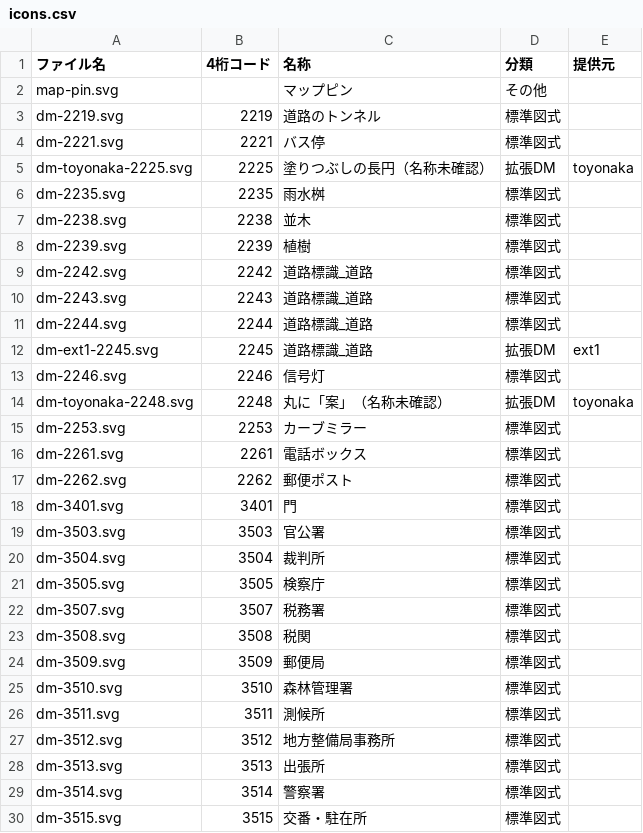
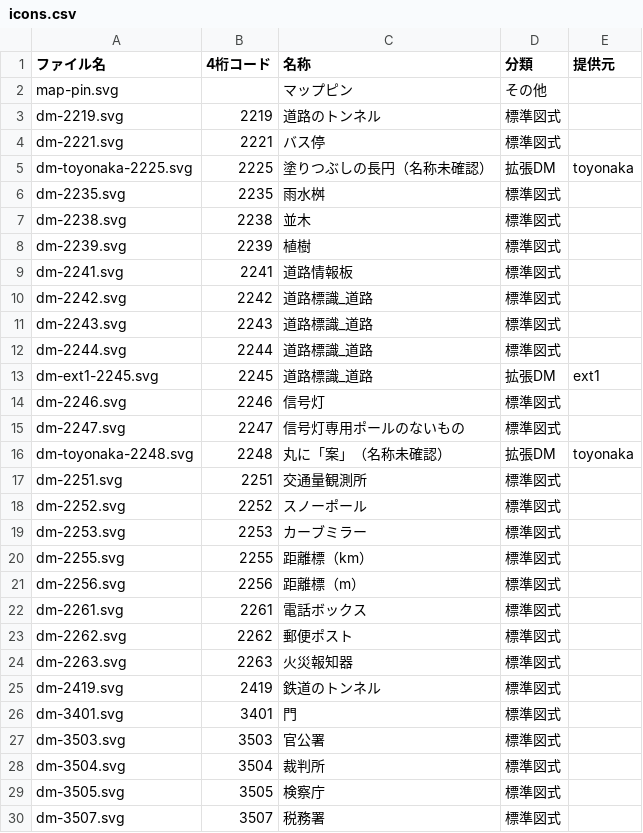
Before and after one commit to shiwaku/dm-sprite, a CSV file: data/icons.csv, drawn as a sheet; only a part is shown; the shorter side is filled out with more unchanged rows.

```diff
--- a/data/icons.csv
+++ b/data/icons.csv
@@ -8,2 +8,3 @@ dm-2238.svg,2238,並木,標準図式,
 dm-2239.svg,2239,植樹,標準図式,
+dm-2241.svg,2241,道路情報板,標準図式,
 dm-2242.svg,2242,道路標識_道路,標準図式,
@@ -13,6 +14,13 @@ dm-ext1-2245.svg,2245,道路標識_道路,拡張DM,ext1
 dm-2246.svg,2246,信号灯,標準図式,
+dm-2247.svg,2247,信号灯専用ポールのないもの,標準図式,
 dm-toyonaka-2248.svg,2248,丸に「案」（名称未確認）,拡張DM,toyonaka
+dm-2251.svg,2251,交通量観測所,標準図式,
+dm-2252.svg,2252,スノーポール,標準図式,
 dm-2253.svg,2253,カーブミラー,標準図式,
+dm-2255.svg,2255,距離標（km）,標準図式,
+dm-2256.svg,2256,距離標（m）,標準図式,
 dm-2261.svg,2261,電話ボックス,標準図式,
 dm-2262.svg,2262,郵便ポスト,標準図式,
+dm-2263.svg,2263,火災報知器,標準図式,
+dm-2419.svg,2419,鉄道のトンネル,標準図式,
 dm-3401.svg,3401,門,標準図式,
```
Also changed, not shown: data/shape-baseline.csv, 12 other files.
